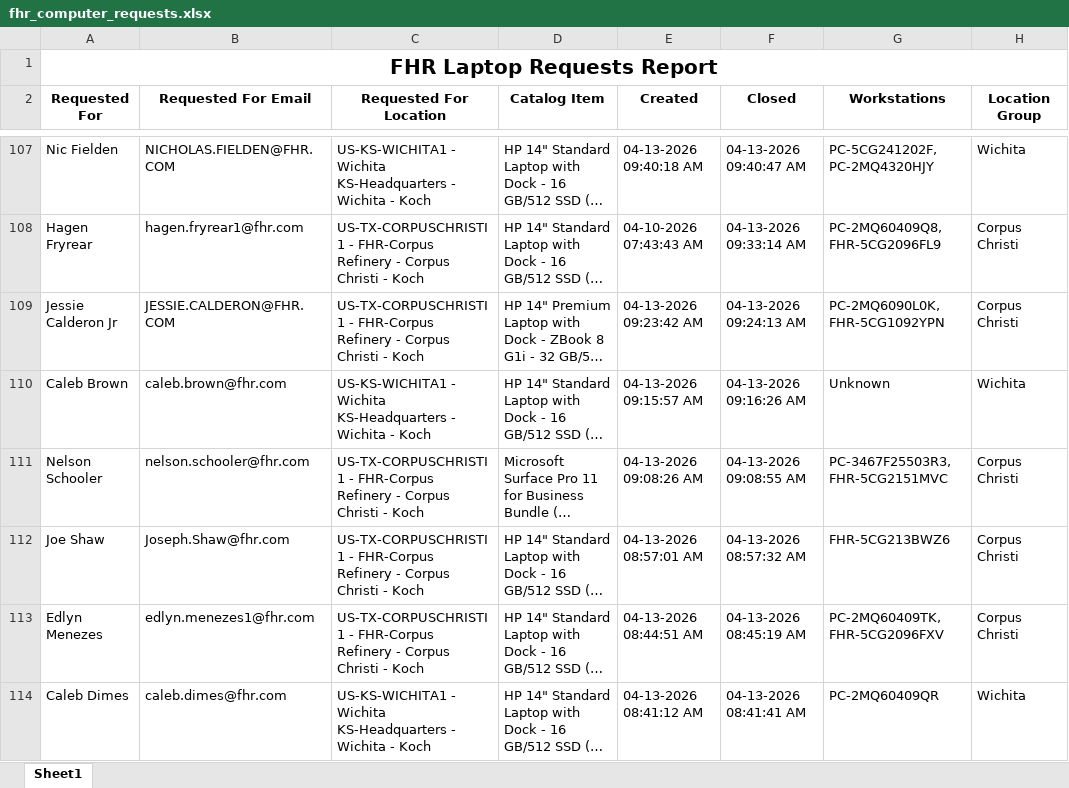
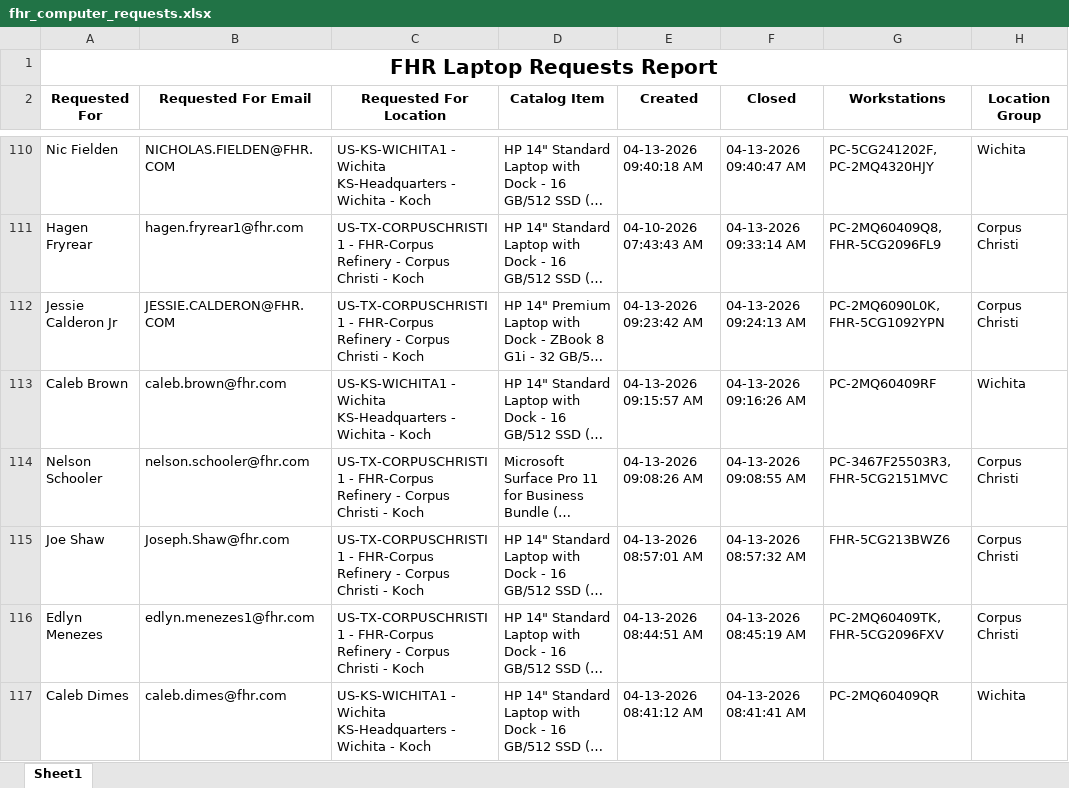
Before and after one commit to ellis-massey-FHR/fhr-device-audit, an Excel workbook: output/fhr_computer_requests.xlsx, sheet Sheet1, drawn as a sheet; only a part is shown, gaps mark what is left out; long unchanged cells end in …; values as stored, in another font and other column widths than the file's, no borders; charts and pictures not drawn; addresses are those after the commit; the diff covers the shown part only; the diff names each change by its address in the sheet, - before the commit and + after, or states it on an @@ line.

```diff
--- a/output/fhr_computer_requests.xlsx (sheet Sheet1)
+++ b/output/fhr_computer_requests.xlsx (sheet Sheet1)
-G113 (Workstations): Unknown
+G113 (Workstations): PC-2MQ60409RF
```
Also changed, not shown: 3 added rows, 3 removed rows and 16 edited cells elsewhere in this sheet, charts or pictures.
